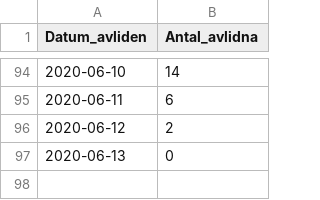
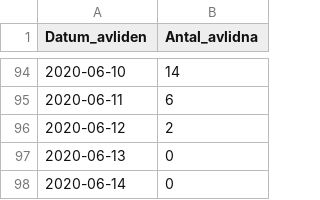
Before and after one commit to shortlisted/covid-19-sweden, a CSV file: deaths_by_date.csv, drawn as a sheet; only a part is shown, gaps mark what is left out; the diff names each change by its address in the sheet, - before the commit and + after, or states it on an @@ line.

```diff
--- a/deaths_by_date.csv
+++ b/deaths_by_date.csv
+row 98: 2020-06-14 | 0
```
Also changed, not shown: ICU_by_date.csv, cases_by_date_and_region.csv, 3 other files.
